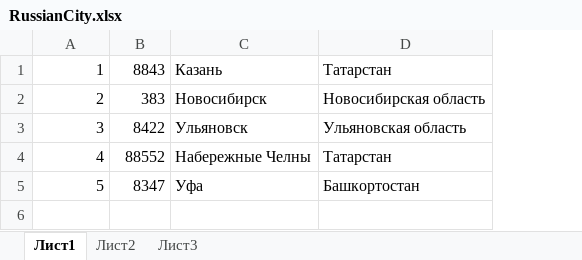
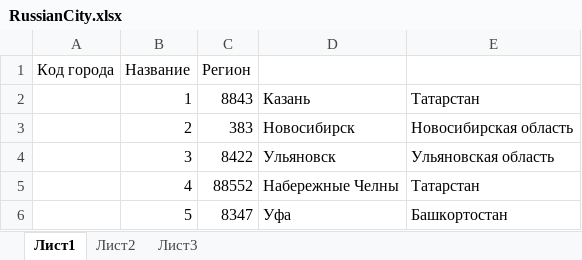
Before and after one commit to BulatAZ/Desktop-Windows-form, an Excel workbook: WindowsFormsApp1/bin/Debug/RussianCity.xlsx, sheet Лист1, drawn as a sheet; values as stored, in another font and other column widths than the file's, no borders; addresses are those after the commit; the diff names each change by its address in the sheet, - before the commit and + after, or states it on an @@ line.

```diff
--- a/WindowsFormsApp1/bin/Debug/RussianCity.xlsx (sheet Лист1)
+++ b/WindowsFormsApp1/bin/Debug/RussianCity.xlsx (sheet Лист1)
+column A, empty
+row 1: Код города | Название | Регион
```
Also changed, not shown: 8 other files.
